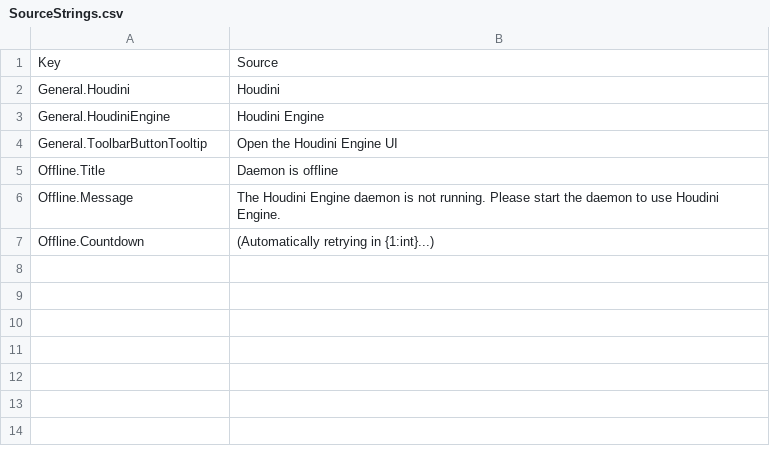
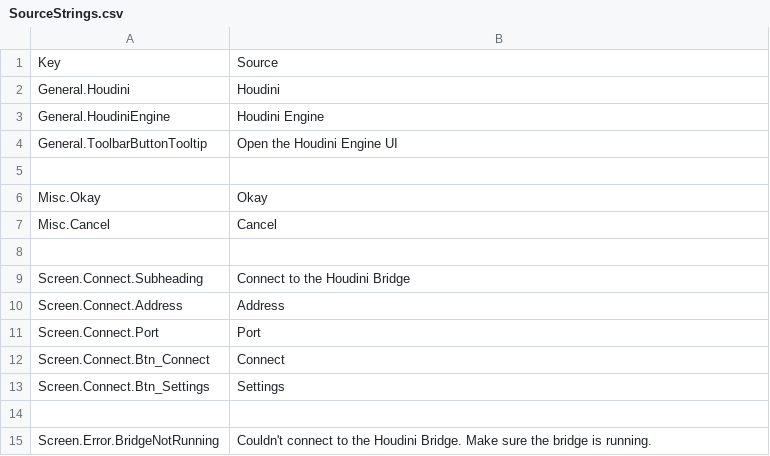
Before and after one commit to grilme99/Houdini-Roblox, a CSV file: plugin/src/Localization/SourceStrings.csv, drawn as a sheet; addresses are those after the commit; the diff names each change by its address in the sheet, - before the commit and + after, or states it on an @@ line.

Commit message:
feat: Support connecting to the bridge

```diff
--- a/plugin/src/Localization/SourceStrings.csv
+++ b/plugin/src/Localization/SourceStrings.csv
-row 5: Offline.Title | Daemon is offline
+row 5: (empty)
+row 6: Misc.Okay | Okay
+row 7: Misc.Cancel | Cancel
-row 8: Offline.Message | The Houdini Engine daemon is not running. Please start the daemon to use Houdini Engine.
+row 8: (empty)
+row 9: Screen.Connect.Subheading | Connect to the Houdini Bridge
+row 10: Screen.Connect.Address | Address
+row 11: Screen.Connect.Port | Port
+row 12: Screen.Connect.Btn_Connect | Connect
+row 13: Screen.Connect.Btn_Settings | Settings
-row 14: Offline.Countdown | (Automatically retrying in {1:int}...)
+row 14: (empty)
+row 15: Screen.Error.BridgeNotRunning | Couldn't connect to the Houdini Bridge. Make sure the bridge is running.
```
Also changed, not shown: 10 other files.
